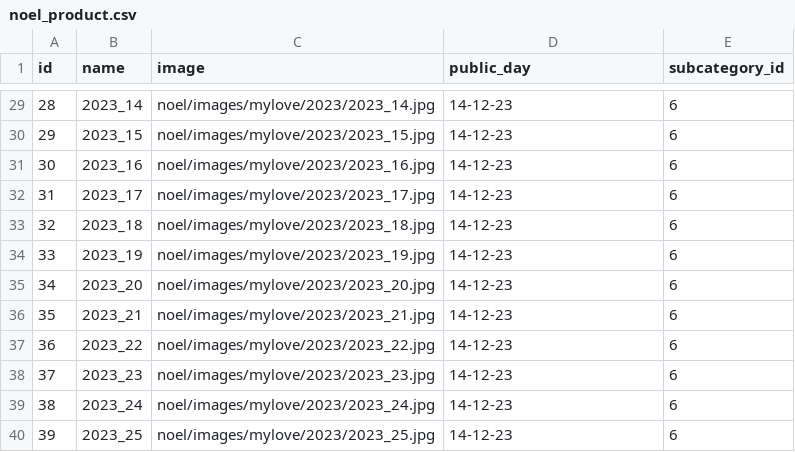
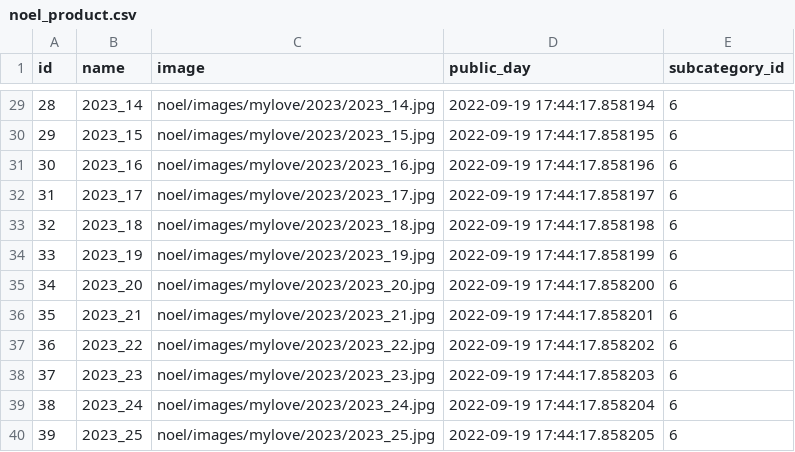
Before and after one commit to NghiaNguyen090499/V, a CSV file: media/mycakes/noel_product.csv, drawn as a sheet; only a part is shown, gaps mark what is left out; the diff covers the shown part only.

```diff
--- a/media/mycakes/noel_product.csv
+++ b/media/mycakes/noel_product.csv
@@ -29,12 +29,12 @@ id,name,image,public_day,subcategory_id
-28,2023_14,noel/images/mylove/2023/2023_14.jpg,14-12-23,6
-29,2023_15,noel/images/mylove/2023/2023_15.jpg,14-12-23,6
-30,2023_16,noel/images/mylove/2023/2023_16.jpg,14-12-23,6
-31,2023_17,noel/images/mylove/2023/2023_17.jpg,14-12-23,6
-32,2023_18,noel/images/mylove/2023/2023_18.jpg,14-12-23,6
-33,2023_19,noel/images/mylove/2023/2023_19.jpg,14-12-23,6
-34,2023_20,noel/images/mylove/2023/2023_20.jpg,14-12-23,6
-35,2023_21,noel/images/mylove/2023/2023_21.jpg,14-12-23,6
-36,2023_22,noel/images/mylove/2023/2023_22.jpg,14-12-23,6
-37,2023_23,noel/images/mylove/2023/2023_23.jpg,14-12-23,6
-38,2023_24,noel/images/mylove/2023/2023_24.jpg,14-12-23,6
-39,2023_25,noel/images/mylove/2023/2023_25.jpg,14-12-23,6
+28,2023_14,noel/images/mylove/2023/2023_14.jpg,2022-09-19 17:44:17.858194,6
+29,2023_15,noel/images/mylove/2023/2023_15.jpg,2022-09-19 17:44:17.858195,6
+30,2023_16,noel/images/mylove/2023/2023_16.jpg,2022-09-19 17:44:17.858196,6
+31,2023_17,noel/images/mylove/2023/2023_17.jpg,2022-09-19 17:44:17.858197,6
+32,2023_18,noel/images/mylove/2023/2023_18.jpg,2022-09-19 17:44:17.858198,6
+33,2023_19,noel/images/mylove/2023/2023_19.jpg,2022-09-19 17:44:17.858199,6
+34,2023_20,noel/images/mylove/2023/2023_20.jpg,2022-09-19 17:44:17.858200,6
+35,2023_21,noel/images/mylove/2023/2023_21.jpg,2022-09-19 17:44:17.858201,6
+36,2023_22,noel/images/mylove/2023/2023_22.jpg,2022-09-19 17:44:17.858202,6
+37,2023_23,noel/images/mylove/2023/2023_23.jpg,2022-09-19 17:44:17.858203,6
+38,2023_24,noel/images/mylove/2023/2023_24.jpg,2022-09-19 17:44:17.858204,6
+39,2023_25,noel/images/mylove/2023/2023_25.jpg,2022-09-19 17:44:17.858205,6
```
Also changed, not shown: 27 edited cells elsewhere in this file.
